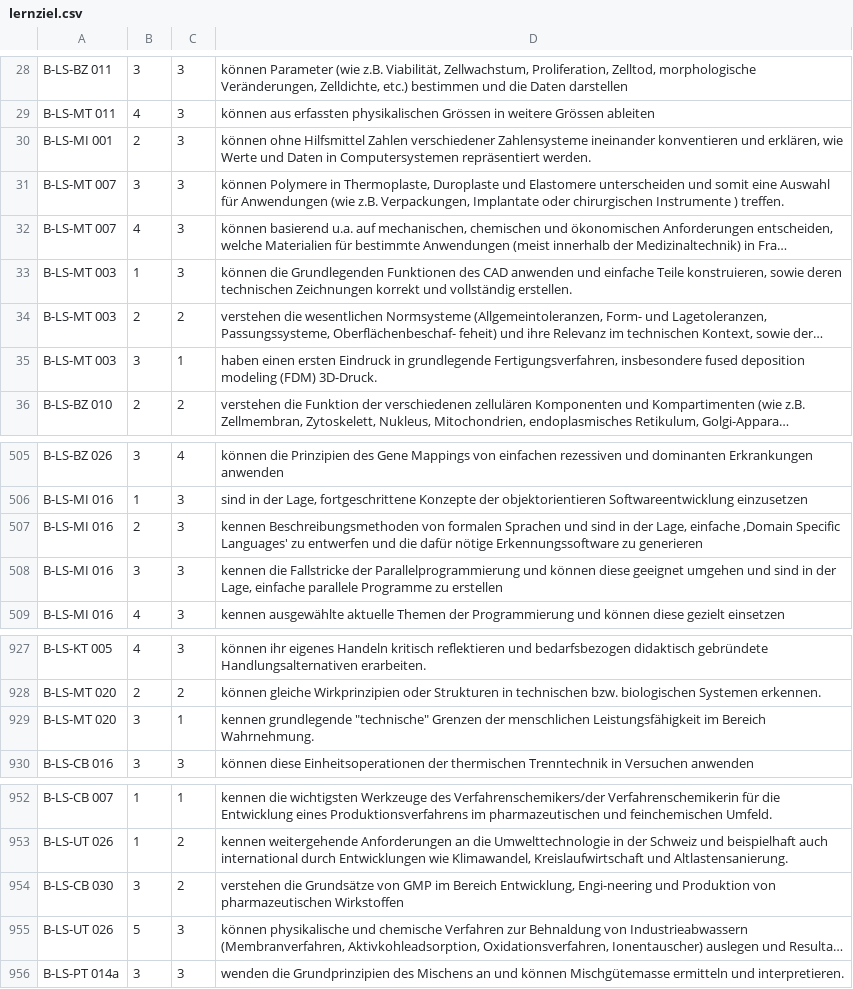
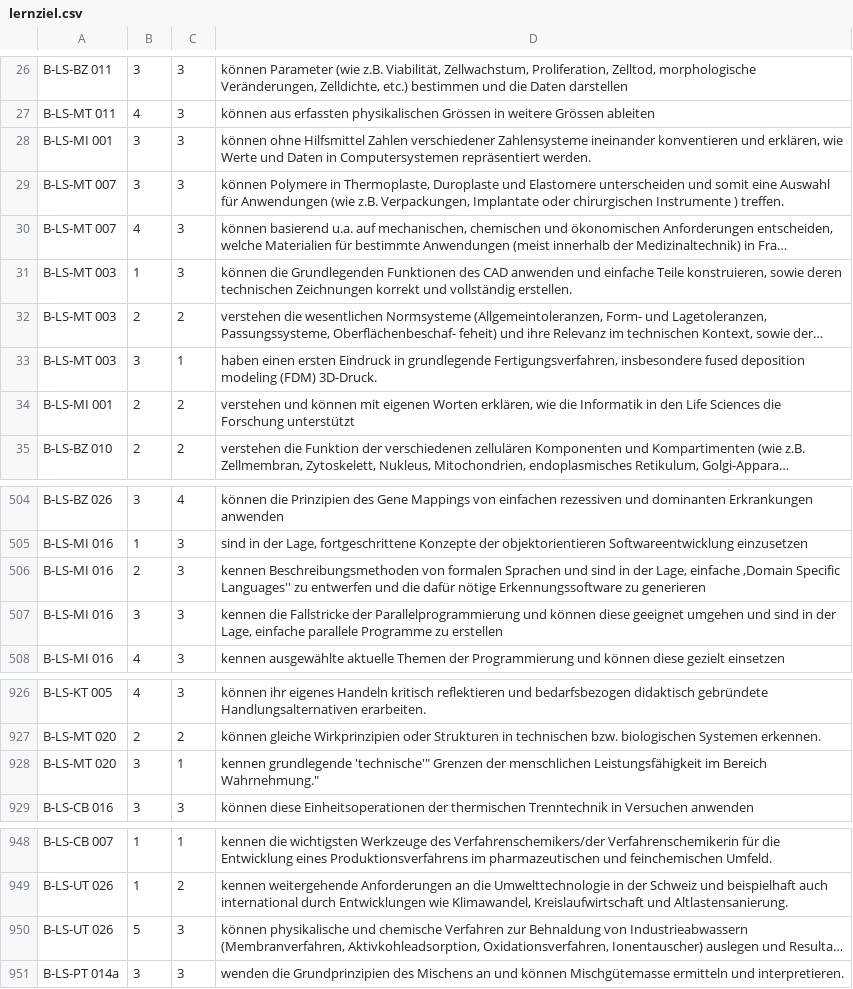
Before and after one commit to supsign/fhnw-hls-mst, a CSV file: app/Imports/data/lernziel.csv, drawn as a sheet; only a part is shown, gaps mark what is left out; long unchanged cells end in …; removed rows and columns are numbered as before the commit, all else as after; the diff covers the shown part only; the diff names each change by its address in the sheet, - before the commit and + after, or states it on an @@ line.

```diff
--- a/app/Imports/data/lernziel.csv
+++ b/app/Imports/data/lernziel.csv
-B28: 2
+B28: 3
+row 34: B-LS-MI 001 | 2 | 2 | verstehen und können mit eigenen Worten erklären, wie die Informatik in den Life Sciences die Forschung unterstützt
-D506: …‚Domain Specific Languages' zu entwerfen…
+D506: …‚Domain Specific Languages'' zu entwerfen…
-D928: kennen grundlegende "technische" Grenzen der menschlichen Leistungsfähigkeit im Bereich Wahrnehmung.
+D928: kennen grundlegende 'technische'" Grenzen der menschlichen Leistungsfähigkeit im Bereich Wahrnehmung."
-row 954: B-LS-CB 030 | 3 | 2 | verstehen die Grundsätze von GMP im Bereich Entwicklung, Engi-neering und Produktion von pharmazeutischen Wirkstoffen
```
Also changed, not shown: 20 added rows, 9 removed rows and 7 edited cells elsewhere in this file, app/Imports/data/modul_zu_modulgruppe.csv, app/Imports/data/modul_zu_spezialisierung.csv, 8 other files.
